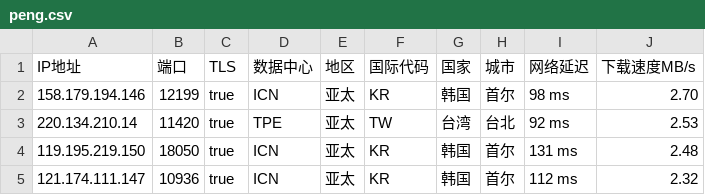
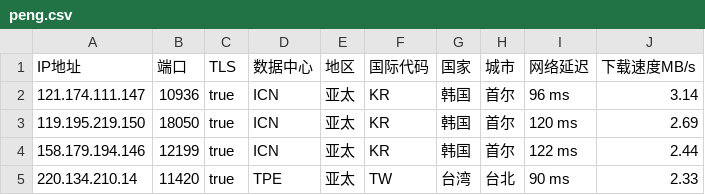
Before and after one commit to CEG1225/csv, a CSV file: peng.csv, drawn as a sheet.

Commit message:
Updated ip.txt automatically

```diff
--- a/peng.csv
+++ b/peng.csv
@@ -1,5 +1,5 @@
 IP地址,端口,TLS,数据中心,地区,国际代码,国家,城市,网络延迟,下载速度MB/s
-158.179.194.146,12199,true,ICN,亚太,KR,韩国,首尔,98 ms,2.70
-220.134.210.14,11420,true,TPE,亚太,TW,台湾,台北,92 ms,2.53
-119.195.219.150,18050,true,ICN,亚太,KR,韩国,首尔,131 ms,2.48
-121.174.111.147,10936,true,ICN,亚太,KR,韩国,首尔,112 ms,2.32
+121.174.111.147,10936,true,ICN,亚太,KR,韩国,首尔,96 ms,3.14
+119.195.219.150,18050,true,ICN,亚太,KR,韩国,首尔,120 ms,2.69
+158.179.194.146,12199,true,ICN,亚太,KR,韩国,首尔,122 ms,2.44
+220.134.210.14,11420,true,TPE,亚太,TW,台湾,台北,90 ms,2.33
```
